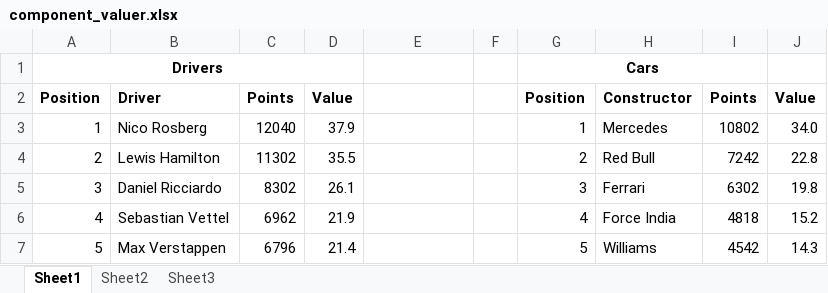
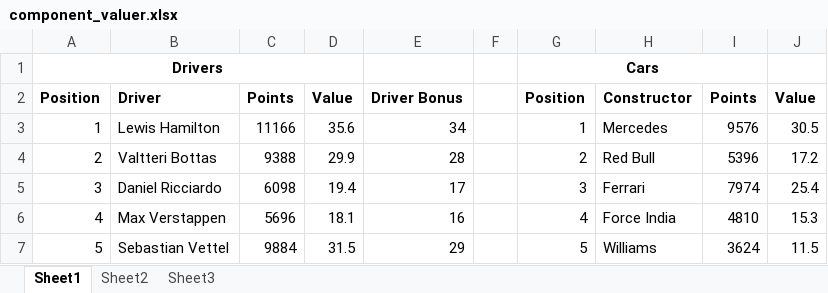
Before and after one commit to trennas/fantasyf1, an Excel workbook: Artifacts/component_valuer.xlsx, sheet Sheet1, drawn as a sheet; only a part is shown; values as stored, in another font and other column widths than the file's, no borders; the diff covers the shown part only; the diff names each change by its address in the sheet, - before the commit and + after, or states it on an @@ line.

```diff
--- a/Artifacts/component_valuer.xlsx (sheet Sheet1)
+++ b/Artifacts/component_valuer.xlsx (sheet Sheet1)
-E2: (empty)
+E2: Driver Bonus
-B3: Nico Rosberg
+B3: Lewis Hamilton
-C3: 12040
+C3: 11166
-D3: 37.9
+D3: 35.6
-E3: (empty)
+E3: 34
-I3: 10802
+I3: 9576
-J3: 34.0
+J3: 30.5
-B4: Lewis Hamilton
+B4: Valtteri Bottas
-C4: 11302
+C4: 9388
-D4: 35.5
+D4: 29.9
-E4: (empty)
+E4: 28
-I4: 7242
+I4: 5396
-J4: 22.8
+J4: 17.2
-C5: 8302
+C5: 6098
-D5: 26.1
+D5: 19.4
-E5: (empty)
+E5: 17
-I5: 6302
+I5: 7974
-J5: 19.8
+J5: 25.4
-B6: Sebastian Vettel
+B6: Max Verstappen
-C6: 6962
+C6: 5696
-D6: 21.9
+D6: 18.1
-E6: (empty)
+E6: 16
-I6: 4818
+I6: 4810
-J6: 15.2
+J6: 15.3
-B7: Max Verstappen
+B7: Sebastian Vettel
-C7: 6796
+C7: 9884
-D7: 21.4
+D7: 31.5
-E7: (empty)
+E7: 29
-I7: 4542
+I7: 3624
-J7: 14.3
+J7: 11.5
```
Also changed, not shown: 2 added rows, 2 removed rows and 80 edited cells elsewhere in this sheet, 3 other files.
